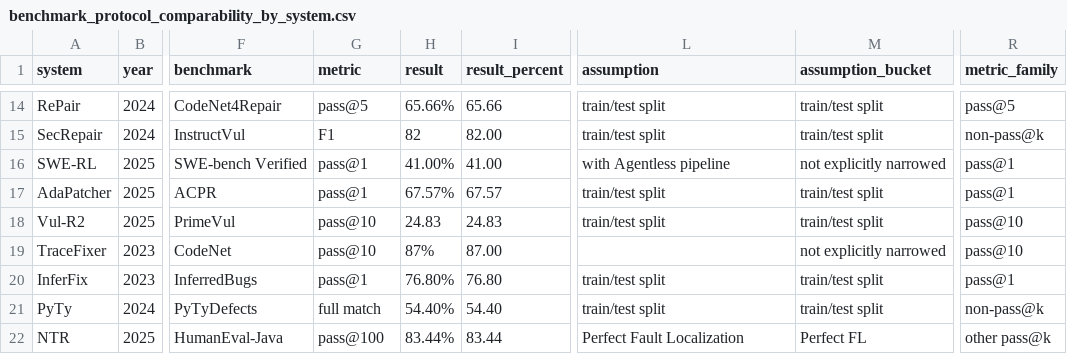
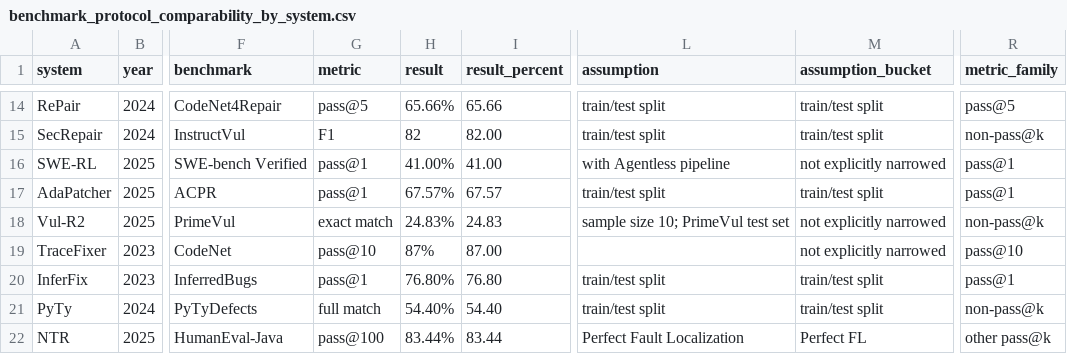
Before and after one commit to GLEAM-Lab/ProgramRepair, a CSV file: artifact/benchmark_protocol_comparability_by_system.csv, drawn as a sheet; only a part is shown, gaps mark what is left out; the diff covers the shown part only; the diff names each change by its address in the sheet, - before the commit and + after, or states it on an @@ line.

```diff
--- a/artifact/benchmark_protocol_comparability_by_system.csv
+++ b/artifact/benchmark_protocol_comparability_by_system.csv
-G18 (metric): pass@10
+G18 (metric): exact match
-H18 (result): 24.83
+H18 (result): 24.83%
-L18 (assumption): train/test split
+L18 (assumption): sample size 10; PrimeVul test set
-M18 (assumption_bucket): train/test split
+M18 (assumption_bucket): not explicitly narrowed
-R18 (metric_family): pass@10
+R18 (metric_family): non-pass@k
```
Also changed, not shown: 75 edited cells elsewhere in this file, artifact/benchmark_protocol_comparability_windows.csv, artifact/benchmark_protocol_coverage_groups.csv, 14 other files.
